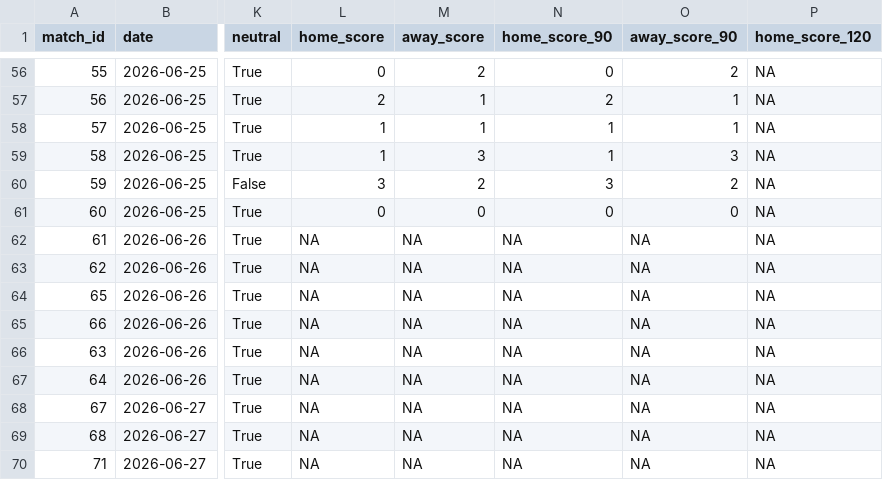
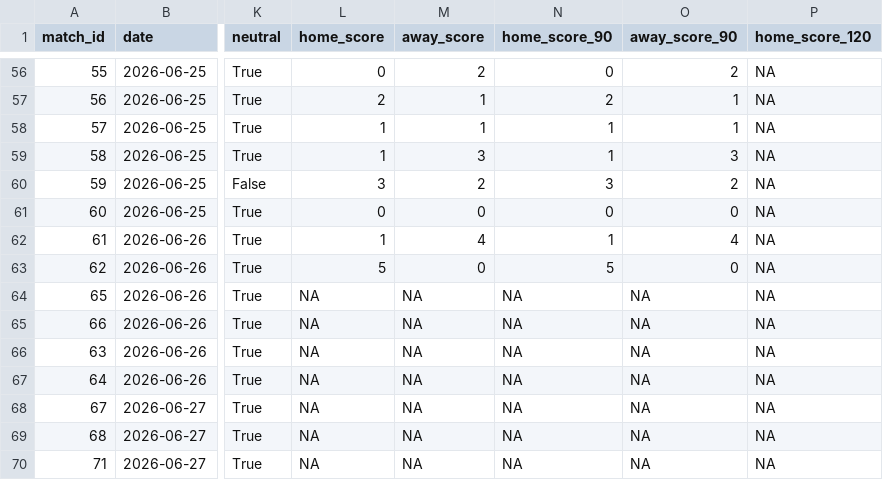
Before and after one commit to rwarneke/football_model, a CSV file: web/public/model_output/results_wc2026.csv, drawn as a sheet; only a part is shown, gaps mark what is left out; the diff names each change by its address in the sheet, - before the commit and + after, or states it on an @@ line.

```diff
--- a/web/public/model_output/results_wc2026.csv
+++ b/web/public/model_output/results_wc2026.csv
-L62 (home_score): NA
+L62 (home_score): 1
-M62 (away_score): NA
+M62 (away_score): 4
-N62 (home_score_90): NA
+N62 (home_score_90): 1
-O62 (away_score_90): NA
+O62 (away_score_90): 4
-L63 (home_score): NA
+L63 (home_score): 5
-M63 (away_score): NA
+M63 (away_score): 0
-N63 (home_score_90): NA
+N63 (home_score_90): 5
-O63 (away_score_90): NA
+O63 (away_score_90): 0
```
Also changed, not shown: model_output/ratings_history_yearly.csv, web/public/model_output/ratings_current.csv, 24 other files.
